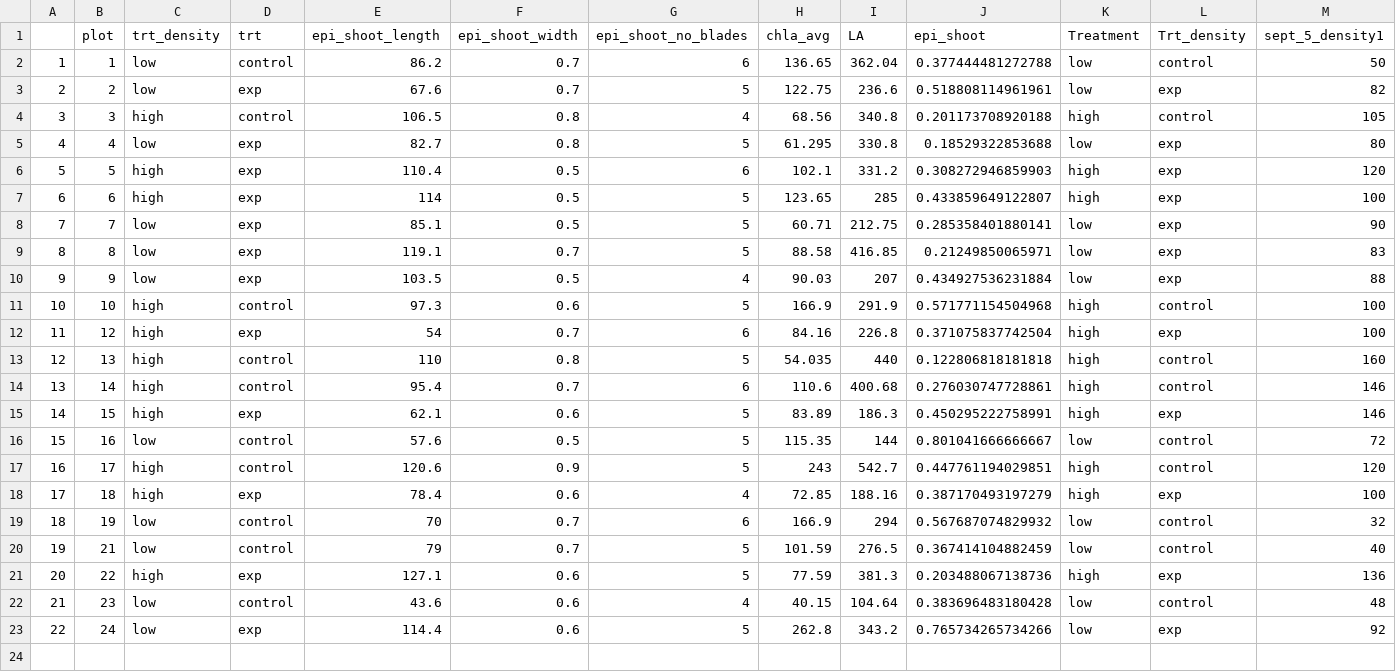
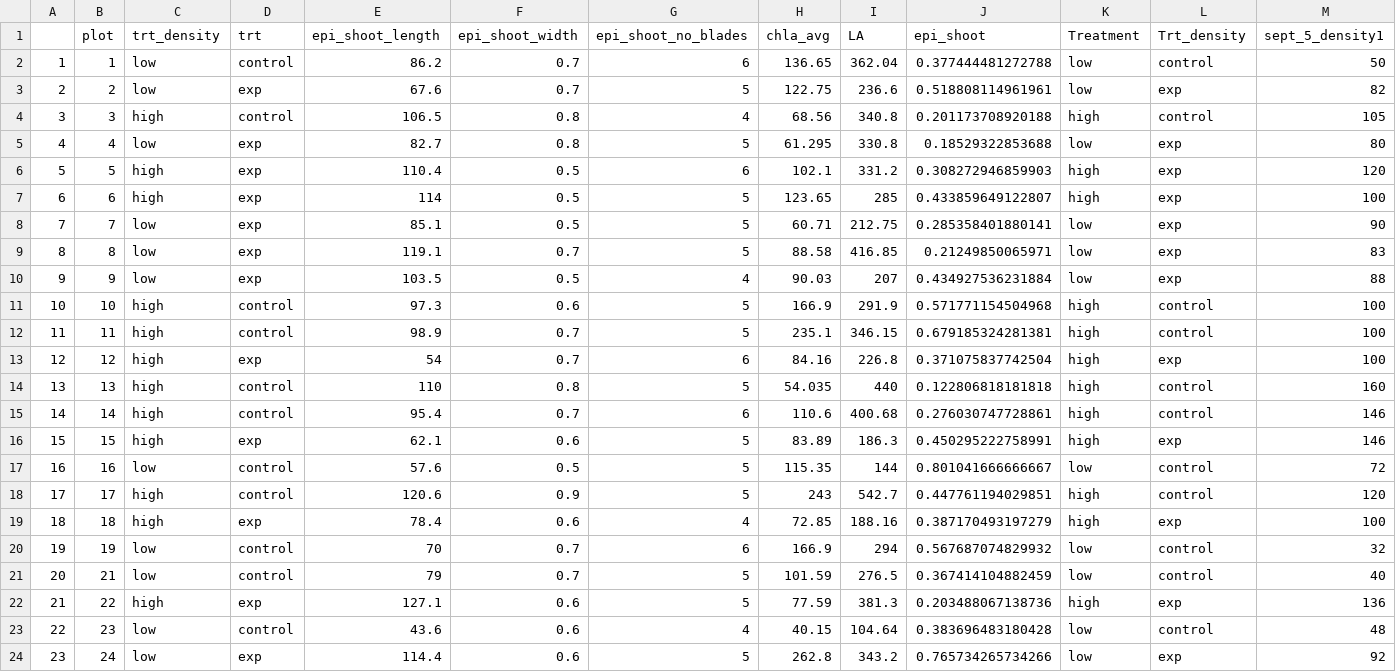
Before and after one commit to OConnor-Lab-UBC/Biol_402_2025, a CSV file: epiphytes_class.csv, drawn as a sheet; only a part is shown; addresses are those after the commit; rows hold the shown columns only; the diff names each change by its address in the sheet, - before the commit and + after, or states it on an @@ line.

Commit message:
added epiphyte shoot data for plot 11

```diff
--- a/epiphytes_class.csv
+++ b/epiphytes_class.csv
+row 12: 11 | 11 | high | control | 98.9 | 0.7 | 5 | 235.1 | 346.15 | 0.679185324281381 | high | control | 100
@@ column A renumbered from row 13 down @@
```
Also changed, not shown: 1 other file.
